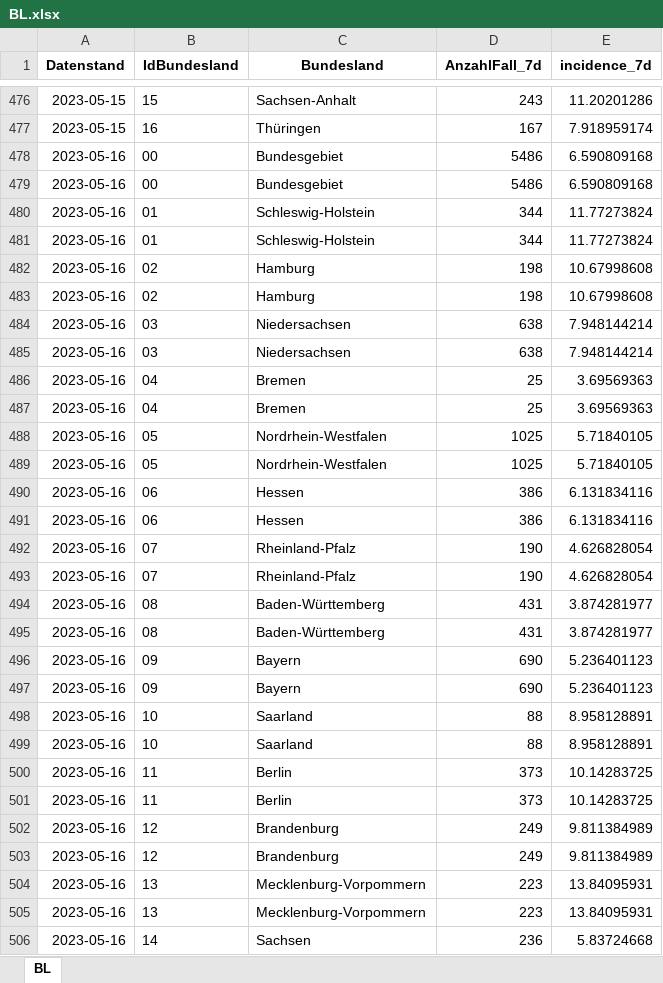
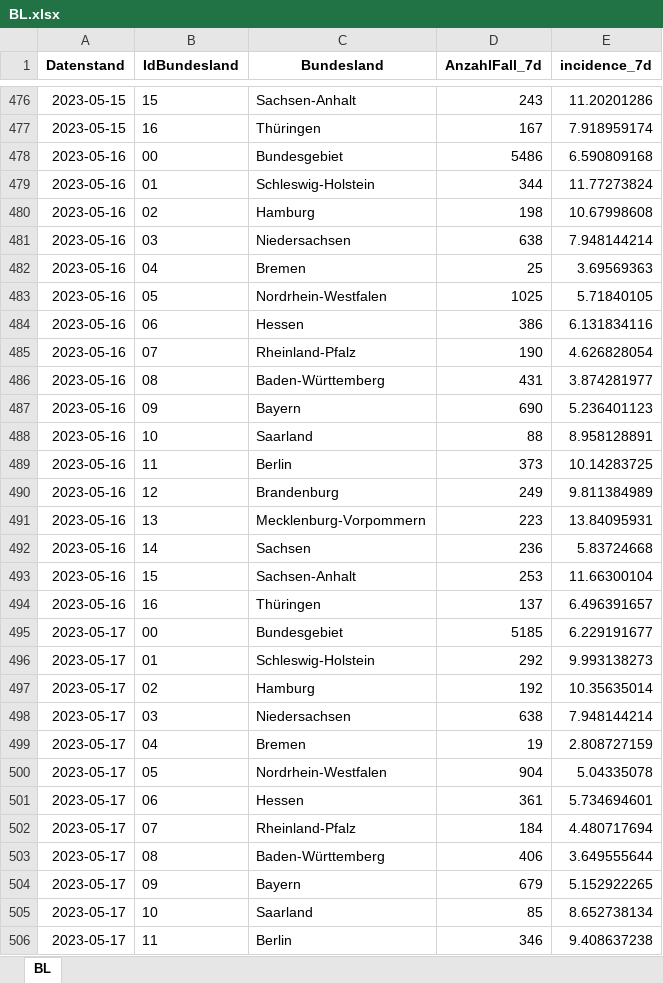
Before and after one commit to Rubber1Duck/RD_RKI_COVID19_DATA, an Excel workbook: dataStore/frozen-incidence/BL.xlsx, sheet BL, drawn as a sheet; only a part is shown, gaps mark what is left out; the shorter side is filled out with more unchanged rows; values as stored, in another font and other column widths than the file's, no borders; the diff covers the shown part only; the diff names each change by its address in the sheet, - before the commit and + after, or states it on an @@ line.

```diff
--- a/dataStore/frozen-incidence/BL.xlsx (sheet BL)
+++ b/dataStore/frozen-incidence/BL.xlsx (sheet BL)
-row 479: 2023-05-16 | 00 | Bundesgebiet | 5486 | 6.590809168
-row 480: 2023-05-16 | 01 | Schleswig-Holstein | 344 | 11.77273824
-row 483: 2023-05-16 | 02 | Hamburg | 198 | 10.67998608
-row 484: 2023-05-16 | 03 | Niedersachsen | 638 | 7.948144214
-row 487: 2023-05-16 | 04 | Bremen | 25 | 3.69569363
-row 488: 2023-05-16 | 05 | Nordrhein-Westfalen | 1025 | 5.71840105
-row 491: 2023-05-16 | 06 | Hessen | 386 | 6.131834116
-row 492: 2023-05-16 | 07 | Rheinland-Pfalz | 190 | 4.626828054
-row 495: 2023-05-16 | 08 | Baden-Württemberg | 431 | 3.874281977
-row 496: 2023-05-16 | 09 | Bayern | 690 | 5.236401123
-row 499: 2023-05-16 | 10 | Saarland | 88 | 8.958128891
-row 500: 2023-05-16 | 11 | Berlin | 373 | 10.14283725
-row 503: 2023-05-16 | 12 | Brandenburg | 249 | 9.811384989
-row 504: 2023-05-16 | 13 | Mecklenburg-Vorpommern | 223 | 13.84095931
```
Also changed, not shown: 3 removed rows elsewhere in this sheet, dataStore/frozen-incidence/LK.xlsx, 2 other files.
